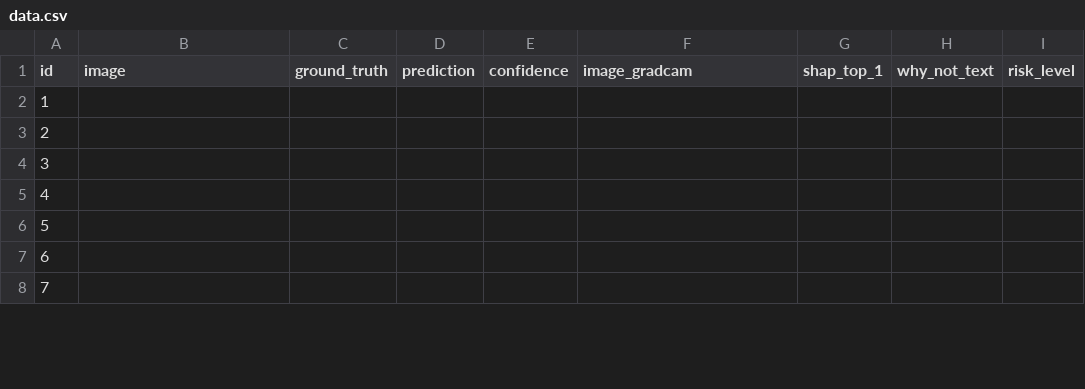
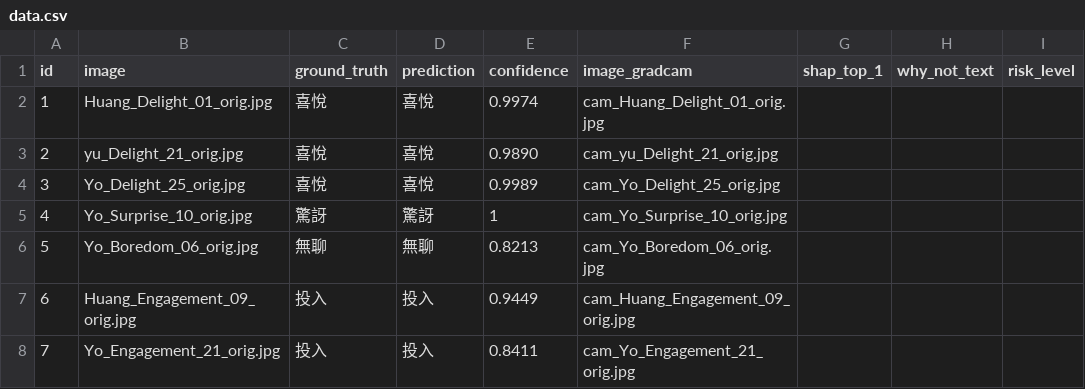
Before and after one commit to ruthtsai/XAI-HCI, a CSV file: exp_data/data.csv, drawn as a sheet; only a part is shown; the diff covers the shown part only.

```diff
--- a/exp_data/data.csv
+++ b/exp_data/data.csv
@@ -1,8 +1,8 @@
 id, image,ground_truth,prediction,confidence,image_gradcam,shap_top_1,why_not_text,risk_level
-1,,,,,,,,
-2,,,,,,,,
-3,,,,,,,,
-4,,,,,,,,
-5,,,,,,,,
-6,,,,,,,,
-7,,,,,,,,
+1,Huang_Delight_01_orig.jpg,喜悅,喜悅,0.9974,cam_Huang_Delight_01_orig.jpg,,,
+2,yu_Delight_21_orig.jpg,喜悅,喜悅,0.9890,cam_yu_Delight_21_orig.jpg,,,
+3,Yo_Delight_25_orig.jpg,喜悅,喜悅,0.9989,cam_Yo_Delight_25_orig.jpg,,,
+4,Yo_Surprise_10_orig.jpg,驚訝,驚訝,1,cam_Yo_Surprise_10_orig.jpg,,
+5,Yo_Boredom_06_orig.jpg,無聊,無聊,0.8213,cam_Yo_Boredom_06_orig.jpg,,,,
+6,Huang_Engagement_09_orig.jpg,投入,投入,0.9449,cam_Huang_Engagement_09_orig.jpg,,,,
+7,Yo_Engagement_21_orig.jpg,投入,投入,0.8411,cam_Yo_Engagement_21_orig.jpg,,,,
```
Also changed, not shown: 115 edited cells elsewhere in this file, 1 other file.
